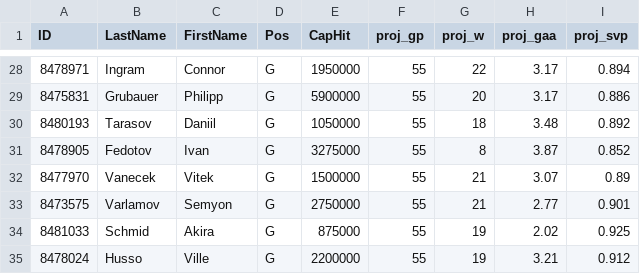
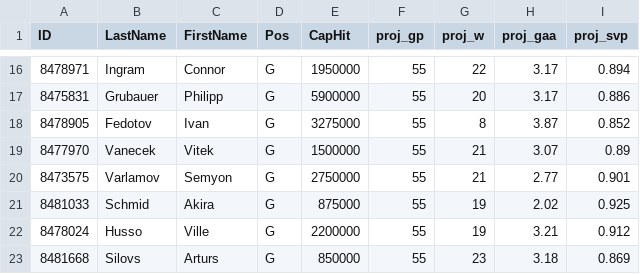
Before and after one commit to kliam11/nhlfantadraft, a CSV file: src/proj_all_gl.csv, drawn as a sheet; only a part is shown, gaps mark what is left out; the shorter side is filled out with more unchanged rows; the diff covers the shown part only.

```diff
--- a/src/proj_all_gl.csv
+++ b/src/proj_all_gl.csv
@@ -29,3 +17,2 @@ ID,LastName,FirstName,Pos,CapHit,proj_gp,proj_w,proj_gaa,proj_svp
 8475831,Grubauer,Philipp,G,5900000,55,20,3.17,0.886
-8480193,Tarasov,Daniil,G,1050000,55,18,3.48,0.892
 8478905,Fedotov,Ivan,G,3275000,55,8,3.87,0.852
```
Also changed, not shown: 1 added row and 13 removed rows elsewhere in this file, src/proj_all_sk.csv, src/proj_team_gl.csv, 4 other files.
